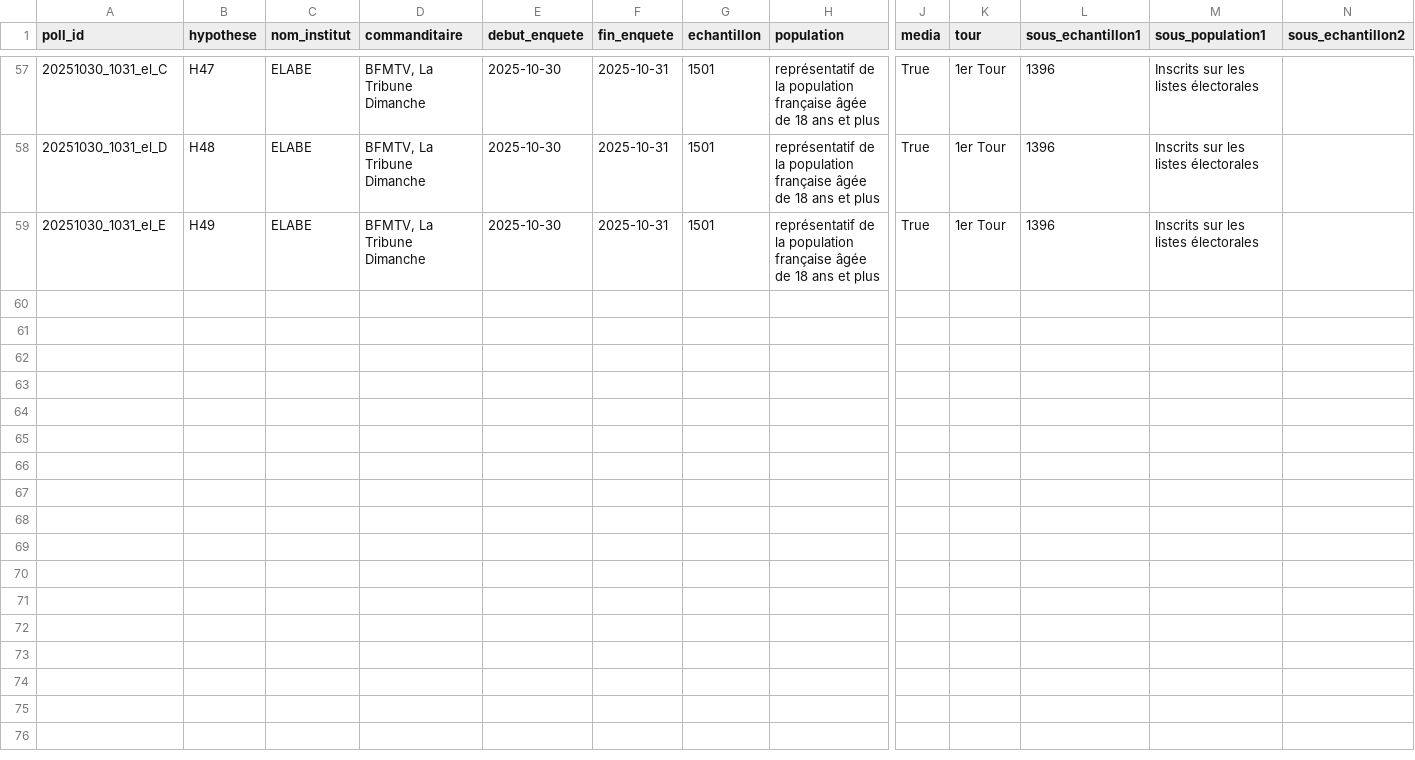
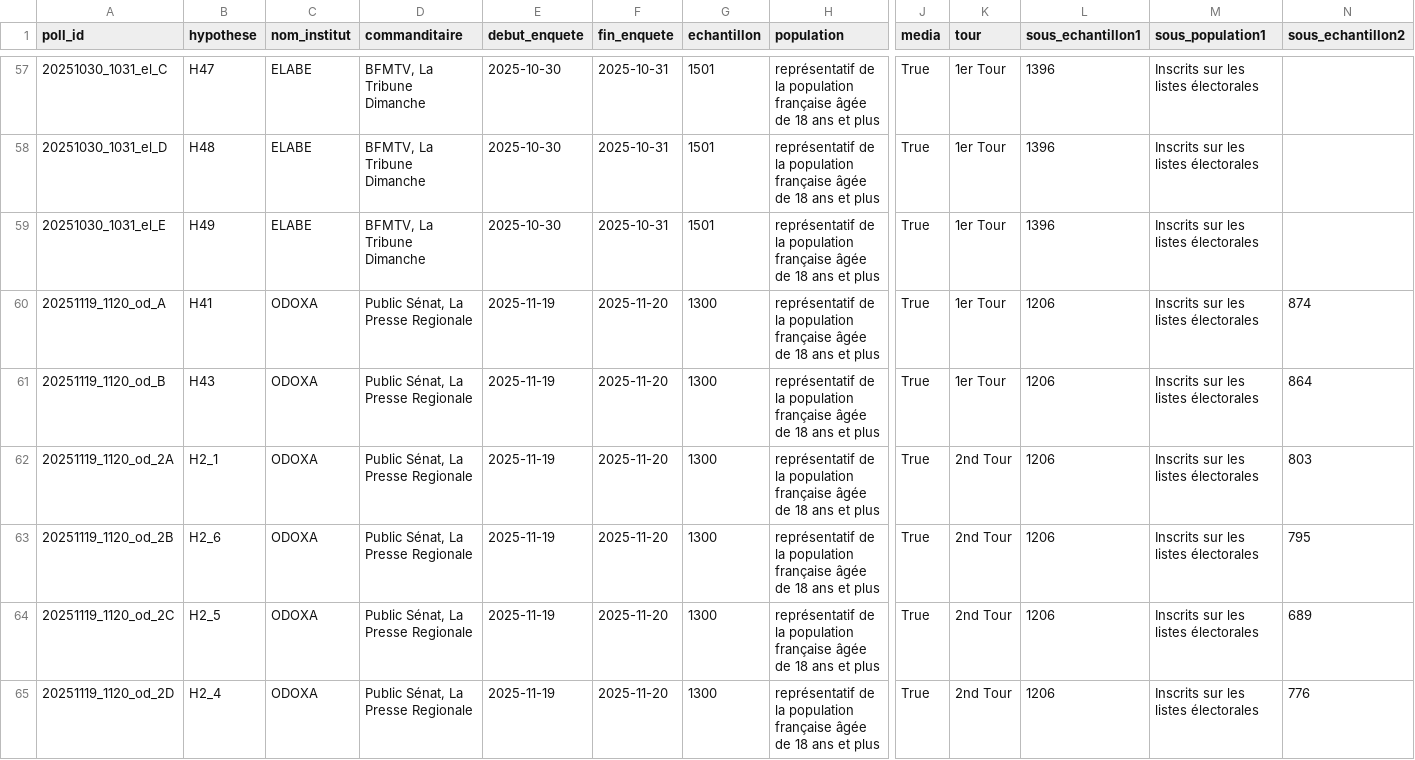
Before and after one commit to MieuxVoter/presidentielle2027, a CSV file: polls.csv, drawn as a sheet; only a part is shown, gaps mark what is left out; rows hold the shown columns only; the diff names each change by its address in the sheet, - before the commit and + after, or states it on an @@ line.

Commit message:
db(odoxa 25 nov)

```diff
--- a/polls.csv
+++ b/polls.csv
+row 60: 20251119_1120_od_A | H41 | ODOXA | Public Sénat, La Presse Regionale | 2025-11-19 | 2025-11-20 | 1300 | représentatif de la population française âgée de 18 ans et plus | True | 1er Tour | 1206 | Inscrits sur les listes électorales | 874
+row 61: 20251119_1120_od_B | H43 | ODOXA | Public Sénat, La Presse Regionale | 2025-11-19 | 2025-11-20 | 1300 | représentatif de la population française âgée de 18 ans et plus | True | 1er Tour | 1206 | Inscrits sur les listes électorales | 864
+row 62: 20251119_1120_od_2A | H2_1 | ODOXA | Public Sénat, La Presse Regionale | 2025-11-19 | 2025-11-20 | 1300 | représentatif de la population française âgée de 18 ans et plus | True | 2nd Tour | 1206 | Inscrits sur les listes électorales | 803
+row 63: 20251119_1120_od_2B | H2_6 | ODOXA | Public Sénat, La Presse Regionale | 2025-11-19 | 2025-11-20 | 1300 | représentatif de la population française âgée de 18 ans et plus | True | 2nd Tour | 1206 | Inscrits sur les listes électorales | 795
+row 64: 20251119_1120_od_2C | H2_5 | ODOXA | Public Sénat, La Presse Regionale | 2025-11-19 | 2025-11-20 | 1300 | représentatif de la population française âgée de 18 ans et plus | True | 2nd Tour | 1206 | Inscrits sur les listes électorales | 689
+row 65: 20251119_1120_od_2D | H2_4 | ODOXA | Public Sénat, La Presse Regionale | 2025-11-19 | 2025-11-20 | 1300 | représentatif de la population française âgée de 18 ans et plus | True | 2nd Tour | 1206 | Inscrits sur les listes électorales | 776
```
Also changed, not shown: hypotheses.csv, 6 other files.
